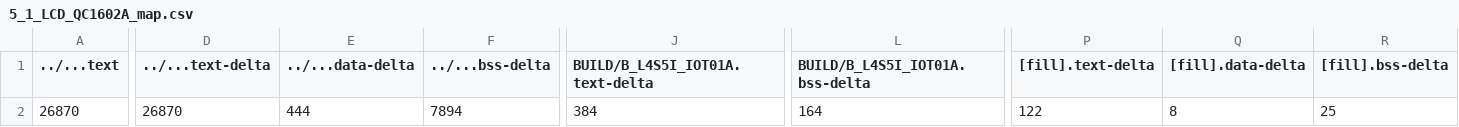
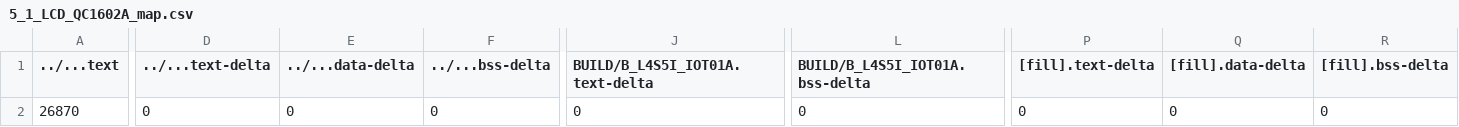
Before and after one commit to KL-Huang/mbed05, a CSV file: 5_1_LCD_QC1602A/BUILD/B_L4S5I_IOT01A/GCC_ARM/5_1_LCD_QC1602A_map.csv, drawn as a sheet; only a part is shown, gaps mark what is left out; the diff covers the shown part only; the diff names each change by its address in the sheet, - before the commit and + after, or states it on an @@ line.

```diff
--- a/5_1_LCD_QC1602A/BUILD/B_L4S5I_IOT01A/GCC_ARM/5_1_LCD_QC1602A_map.csv
+++ b/5_1_LCD_QC1602A/BUILD/B_L4S5I_IOT01A/GCC_ARM/5_1_LCD_QC1602A_map.csv
-D2 (../...text-delta): 26870
+D2 (../...text-delta): 0
-E2 (../...data-delta): 444
+E2 (../...data-delta): 0
-F2 (../...bss-delta): 7894
+F2 (../...bss-delta): 0
-J2 (BUILD/B_L4S5I_IOT01A.text-delta): 384
+J2 (BUILD/B_L4S5I_IOT01A.text-delta): 0
-L2 (BUILD/B_L4S5I_IOT01A.bss-delta): 164
+L2 (BUILD/B_L4S5I_IOT01A.bss-delta): 0
-P2 ([fill].text-delta): 122
+P2 ([fill].text-delta): 0
-Q2 ([fill].data-delta): 8
+Q2 ([fill].data-delta): 0
-R2 ([fill].bss-delta): 25
+R2 ([fill].bss-delta): 0
```
Also changed, not shown: 7 edited cells elsewhere in this file, 4 other files.
